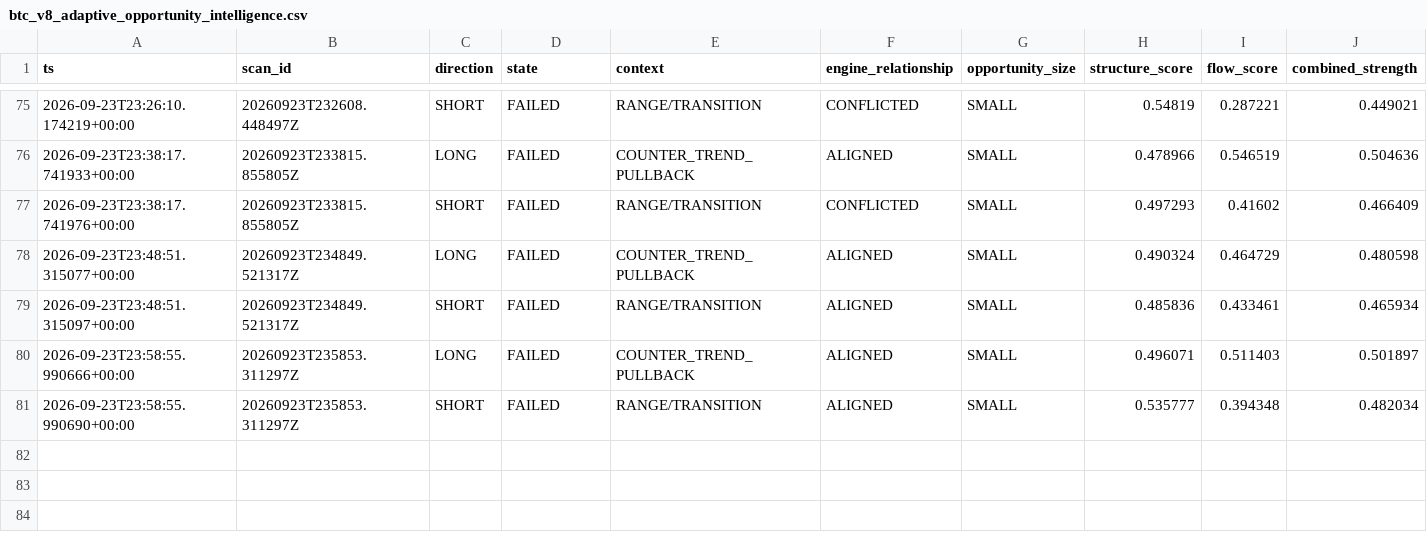
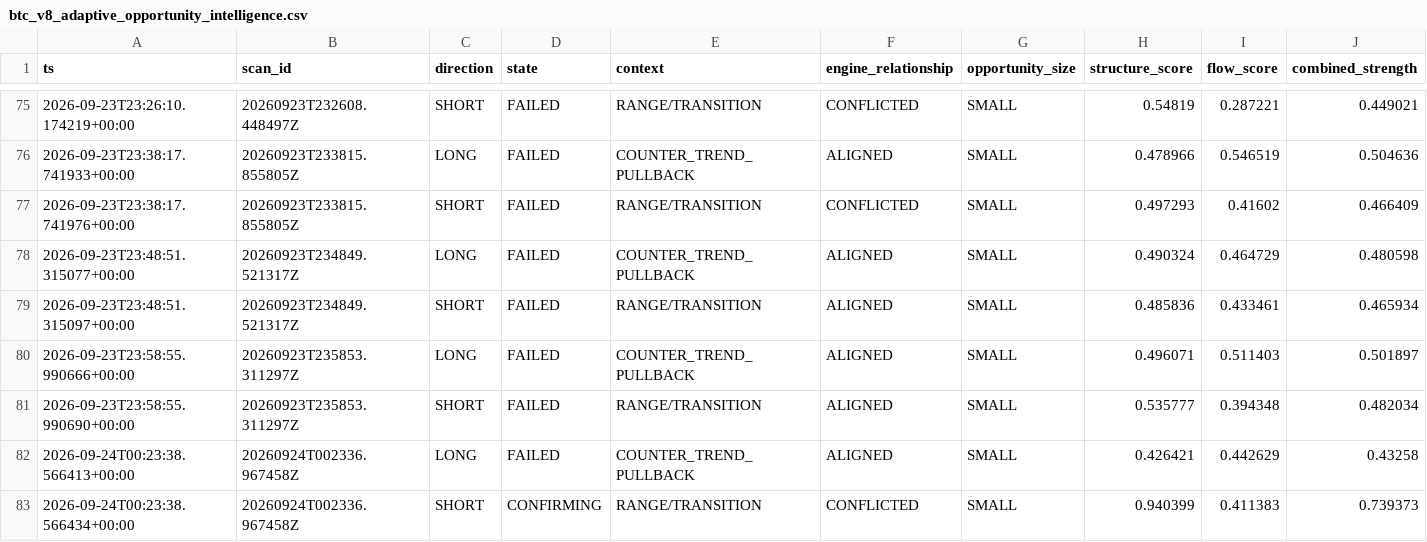
Before and after one commit to shaankhan9999999-sudo/smc-crypto-bot, a CSV file: logs/csv/btc_v8_adaptive_opportunity_intelligence.csv, drawn as a sheet; only a part is shown, gaps mark what is left out; rows hold the shown columns only; the diff names each change by its address in the sheet, - before the commit and + after, or states it on an @@ line.

```diff
--- a/logs/csv/btc_v8_adaptive_opportunity_intelligence.csv
+++ b/logs/csv/btc_v8_adaptive_opportunity_intelligence.csv
+row 82: 2026-09-24T00:23:38.566413+00:00 | 20260924T002336.967458Z | LONG | FAILED | COUNTER_TREND_PULLBACK | ALIGNED | SMALL | 0.426421 | 0.442629 | 0.43258
+row 83: 2026-09-24T00:23:38.566434+00:00 | 20260924T002336.967458Z | SHORT | CONFIRMING | RANGE/TRANSITION | CONFLICTED | SMALL | 0.940399 | 0.411383 | 0.739373
```
Also changed, not shown: logs/csv/btc_v8_scans.csv, logs/csv/btc_v8_shadow_orderbook.csv, 6 other files.
